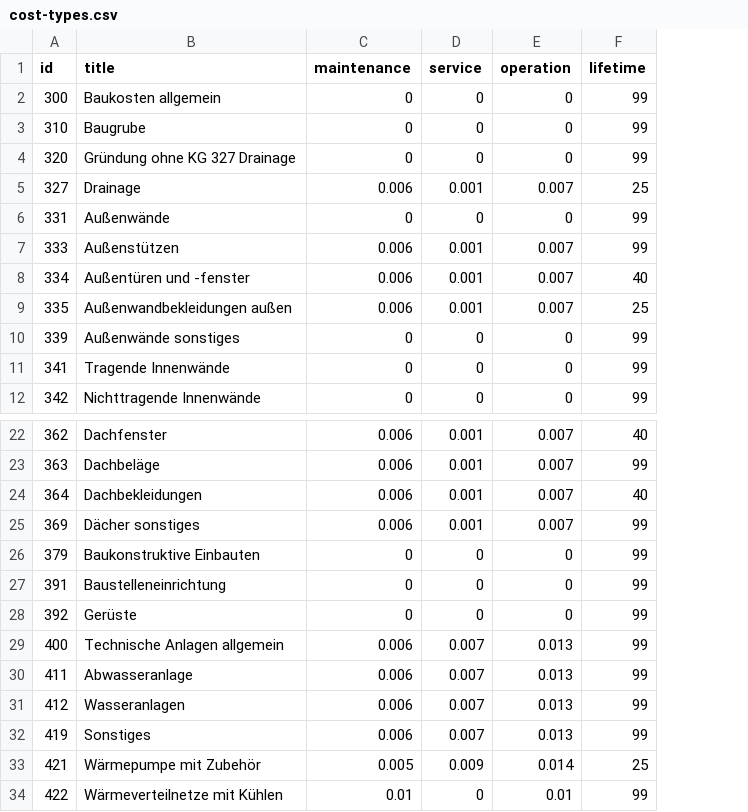
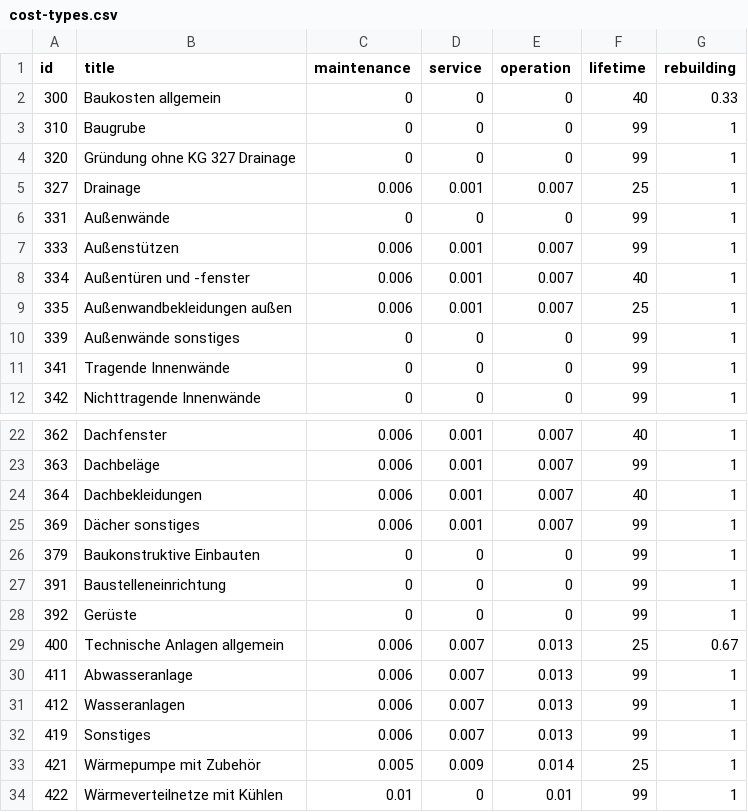
Before and after one commit to samuelvogel/IndustryBuildingLiveCycleCostPlanning, a CSV file: public/data/cost-types.csv, drawn as a sheet; only a part is shown, gaps mark what is left out; the diff names each change by its address in the sheet, - before the commit and + after, or states it on an @@ line.

```diff
--- a/public/data/cost-types.csv
+++ b/public/data/cost-types.csv
+column G (rebuilding), rows 2-12: 0.33 | 1 | 1 | 1 | 1 | 1 | 1 | 1 | 1 | 1 | 1; rows 22-34: 1 | 1 | 1 | 1 | 1 | 1 | 1 | 0.67 | 1 | 1 | 1 | 1 | 1
-F2 (lifetime): 99
+F2 (lifetime): 40
-F29 (lifetime): 99
+F29 (lifetime): 25
```
Also changed, not shown: 1 other file.
